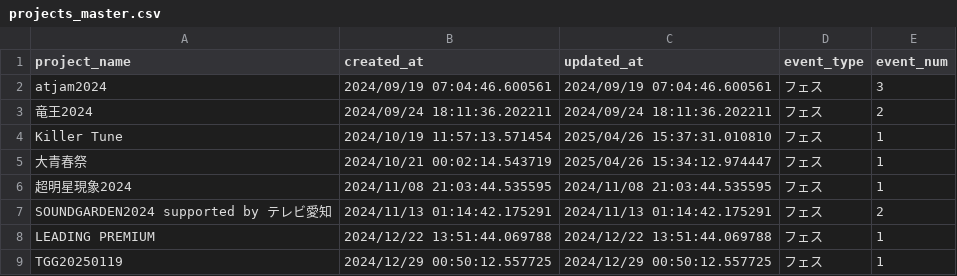
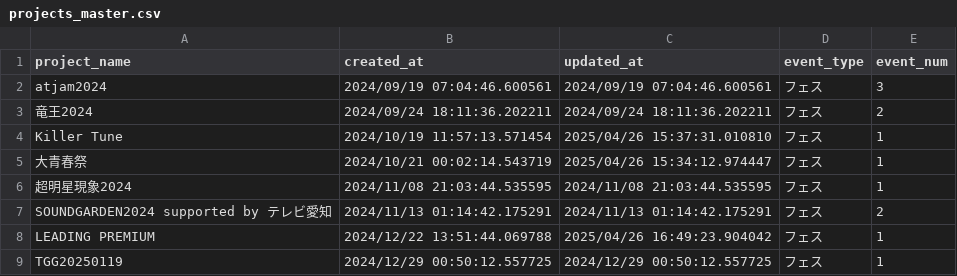
Before and after one commit to KozyKozy113/timetable-detect, a CSV file: data/master/projects_master.csv, drawn as a sheet.

```diff
--- a/data/master/projects_master.csv
+++ b/data/master/projects_master.csv
@@ -7,3 +7,3 @@ Killer Tune,2024/10/19 11:57:13.571454,2025/04/26 15:37:31.010810,フェス,1
 SOUNDGARDEN2024 supported by テレビ愛知,2024/11/13 01:14:42.175291,2024/11/13 01:14:42.175291,フェス,2
-LEADING PREMIUM,2024/12/22 13:51:44.069788,2024/12/22 13:51:44.069788,フェス,1
+LEADING PREMIUM,2024/12/22 13:51:44.069788,2025/04/26 16:49:23.904042,フェス,1
 TGG20250119,2024/12/29 00:50:12.557725,2024/12/29 00:50:12.557725,フェス,1
```
Also changed, not shown: data/master/idolname_latest.csv, data/master/idolname_tobeupdated.csv, 10 other files.
